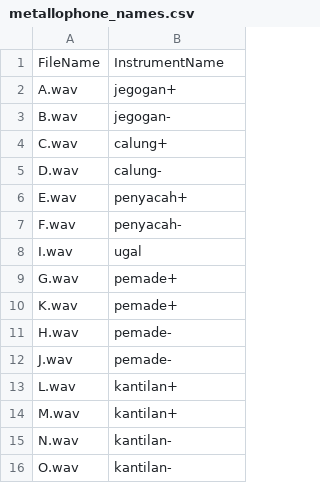
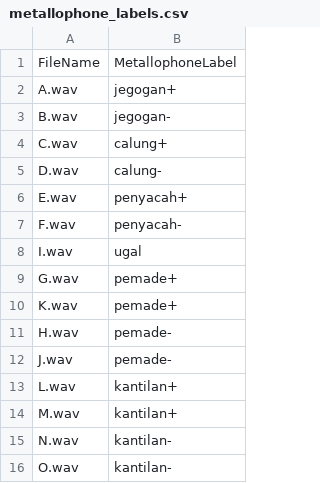
Before and after one commit to Bleitch17/Gamelan-Frequencies, a CSV file: metallophone_labels.csv (was metallophone_names.csv), drawn as a sheet.

```diff
--- a/metallophone_names.csv
+++ b/metallophone_labels.csv
@@ -1,2 +1,2 @@
-FileName,InstrumentName
+FileName,MetallophoneLabel
 A.wav,jegogan+
```
Also changed, not shown: metallophone_notes.csv, 7 other files.
